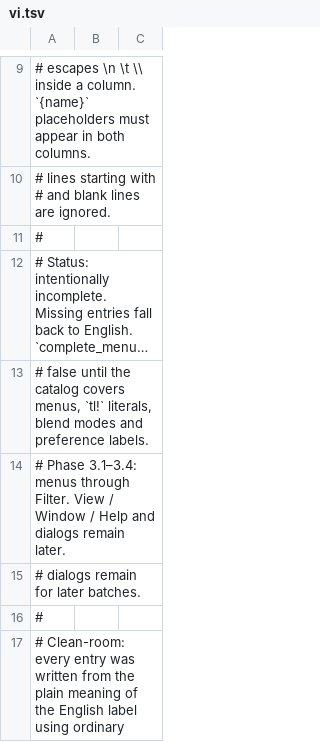
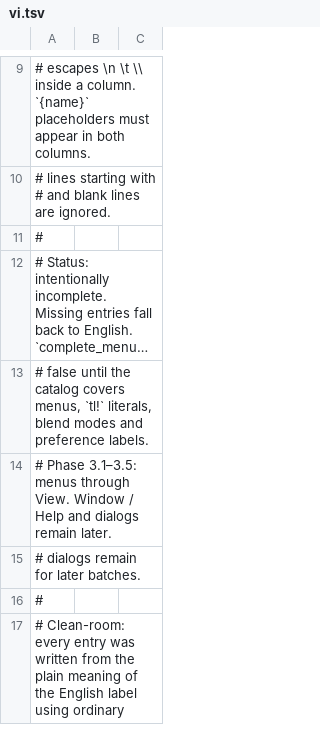
Before and after one commit to duydev/photocraft, a TSV file: crates/ui-egui/src/i18n/vi.tsv, drawn as a sheet; only a part is shown, gaps mark what is left out; long unchanged cells end in …; the diff covers the shown part only.

```diff
--- a/crates/ui-egui/src/i18n/vi.tsv
+++ b/crates/ui-egui/src/i18n/vi.tsv
@@ -13,3 +13,3 @@
 # false until the catalog covers menus, `tl!` literals, blend modes and preference labels.
-# Phase 3.1–3.4: menus through Filter. View / Window / Help and dialogs remain later.
+# Phase 3.1–3.5: menus through View. Window / Help and dialogs remain later.
 # dialogs remain for later batches.
```
Also changed, not shown: 75 added rows elsewhere in this file.
